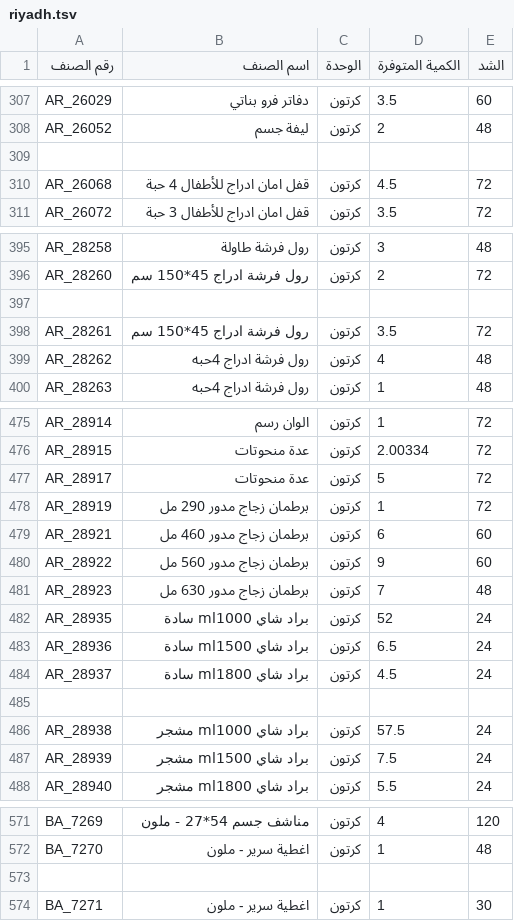
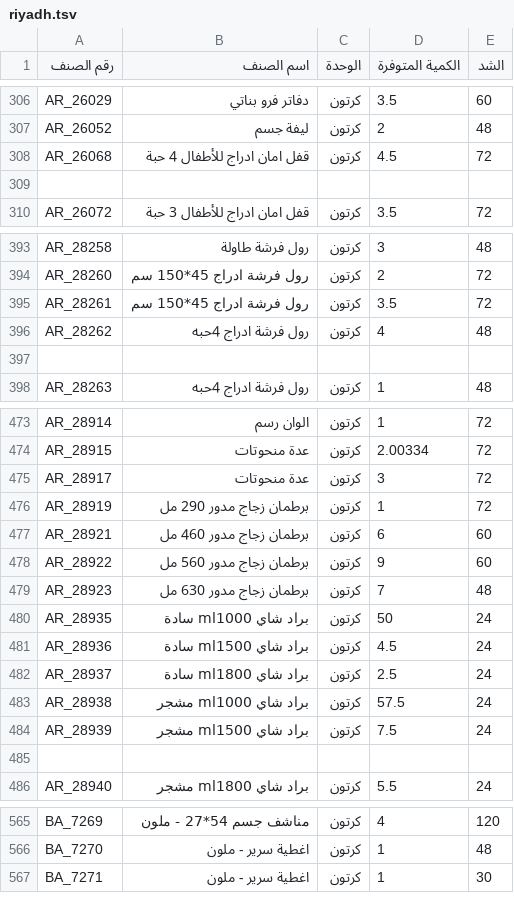
Before and after one commit to al-hzmi/inventory-system, a TSV file: data/riyadh.tsv, drawn as a sheet; only a part is shown, gaps mark what is left out; the diff covers the shown part only.

```diff
--- a/data/riyadh.tsv
+++ b/data/riyadh.tsv
@@ -308,4 +307,4 @@ AR_26029	دفاتر فرو بناتي	كرتون	3.5	60
 AR_26052	ليفة جسم	كرتون	2	48			
-							
 AR_26068	قفل امان ادراج للأطفال 4 حبة	كرتون	4.5	72			
+							
 AR_26072	قفل امان ادراج للأطفال 3 حبة	كرتون	3.5	72			
@@ -396,5 +394,5 @@ AR_28258	رول فرشة طاولة	كرتون	3	48
 AR_28260	رول فرشة ادراج 45*150 سم	كرتون	2	72			
-							
 AR_28261	رول فرشة ادراج 45*150 سم	كرتون	3.5	72			
 AR_28262	رول فرشة ادراج 4حبه	كرتون	4	48			
+							
 AR_28263	رول فرشة ادراج 4حبه	كرتون	1	48			
@@ -476,3 +474,3 @@ AR_28914	الوان رسم	كرتون	1	72
 AR_28915	عدة منحوتات	كرتون	2.00334	72			
-AR_28917	عدة منحوتات	كرتون	5	72			
+AR_28917	عدة منحوتات	كرتون	3	72			
 AR_28919	برطمان زجاج مدور 290 مل	كرتون	1	72			
@@ -481,8 +479,8 @@ AR_28922	برطمان زجاج مدور 560 مل	كرتون	9	60
 AR_28923	برطمان زجاج مدور 630 مل	كرتون	7	48			
-AR_28935	براد شاي ml1000 سادة	كرتون	52	24			
-AR_28936	براد شاي ml1500 سادة	كرتون	6.5	24			
-AR_28937	براد شاي ml1800 سادة	كرتون	4.5	24			
-							
+AR_28935	براد شاي ml1000 سادة	كرتون	50	24			
+AR_28936	براد شاي ml1500 سادة	كرتون	4.5	24			
+AR_28937	براد شاي ml1800 سادة	كرتون	2.5	24			
 AR_28938	براد شاي ml1000 مشجر	كرتون	57.5	24			
 AR_28939	براد شاي ml1500 مشجر	كرتون	7.5	24			
+							
 AR_28940	براد شاي ml1800 مشجر	كرتون	5.5	24			
@@ -572,3 +566,2 @@ BA_7269	مناشف جسم 54*27 - ملون	كرتون	4	120
 BA_7270	اغطية سرير - ملون	كرتون	1	48			
-							
 BA_7271	اغطية سرير - ملون	كرتون	1	30			
```
Also changed, not shown: 7 added rows, 14 removed rows and 21 edited cells elsewhere in this file.
